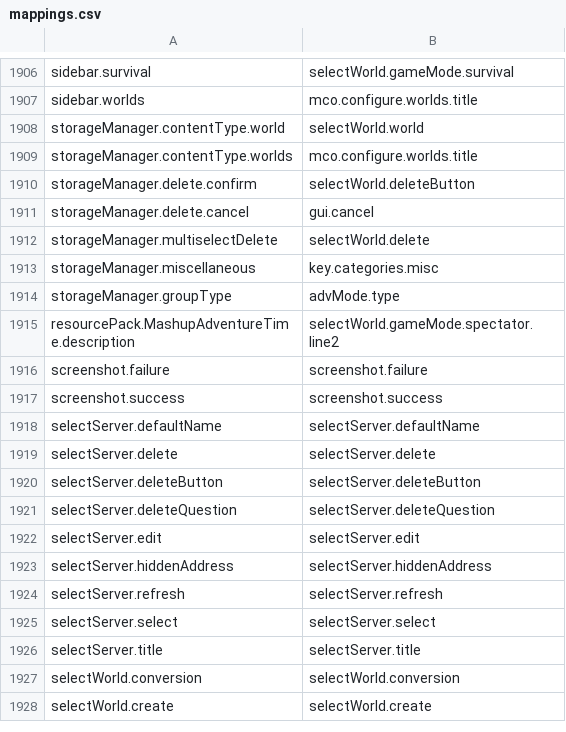
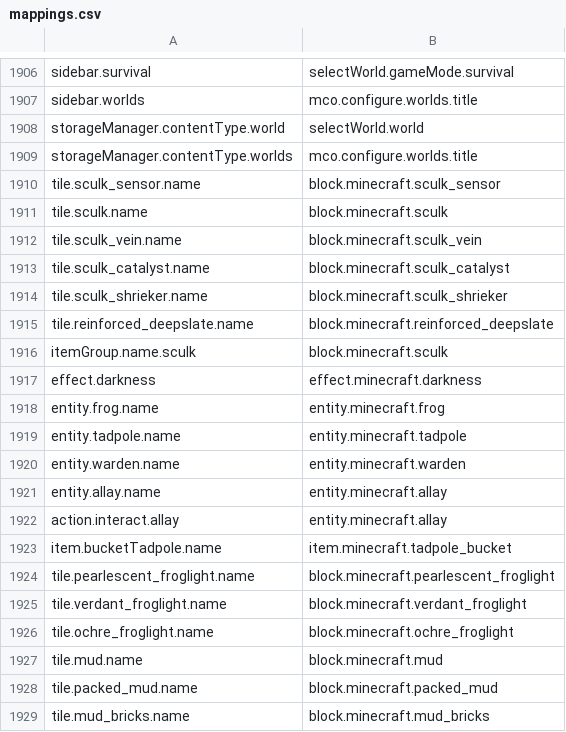
Before and after one commit to Madis0/mc-language-porter, a CSV file: mappings.csv, drawn as a sheet; only a part is shown, gaps mark what is left out; the shorter side is filled out with more unchanged rows; the diff covers the shown part only.

```diff
--- a/mappings.csv
+++ b/mappings.csv
@@ -1909 +1909,21 @@ storageManager.contentType.world,selectWorld.world
 storageManager.contentType.worlds,mco.configure.worlds.title
+tile.sculk_sensor.name,block.minecraft.sculk_sensor
+tile.sculk.name,block.minecraft.sculk
+tile.sculk_vein.name,block.minecraft.sculk_vein
+tile.sculk_catalyst.name,block.minecraft.sculk_catalyst
+tile.sculk_shrieker.name,block.minecraft.sculk_shrieker
+tile.reinforced_deepslate.name,block.minecraft.reinforced_deepslate
+itemGroup.name.sculk,block.minecraft.sculk
+effect.darkness,effect.minecraft.darkness
+entity.frog.name,entity.minecraft.frog
+entity.tadpole.name,entity.minecraft.tadpole
+entity.warden.name,entity.minecraft.warden
+entity.allay.name,entity.minecraft.allay
+action.interact.allay,entity.minecraft.allay
+item.bucketTadpole.name,item.minecraft.tadpole_bucket
+tile.pearlescent_froglight.name,block.minecraft.pearlescent_froglight
+tile.verdant_froglight.name,block.minecraft.verdant_froglight
+tile.ochre_froglight.name,block.minecraft.ochre_froglight
+tile.mud.name,block.minecraft.mud
+tile.packed_mud.name,block.minecraft.packed_mud
+tile.mud_bricks.name,block.minecraft.mud_bricks
```
Also changed, not shown: 30 added rows and 1 removed row elsewhere in this file, extra-mappings.csv, 2 other files.
